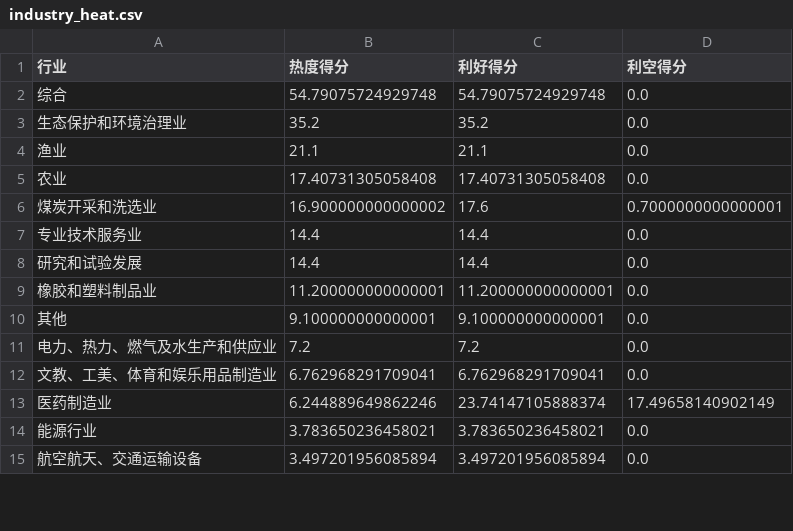
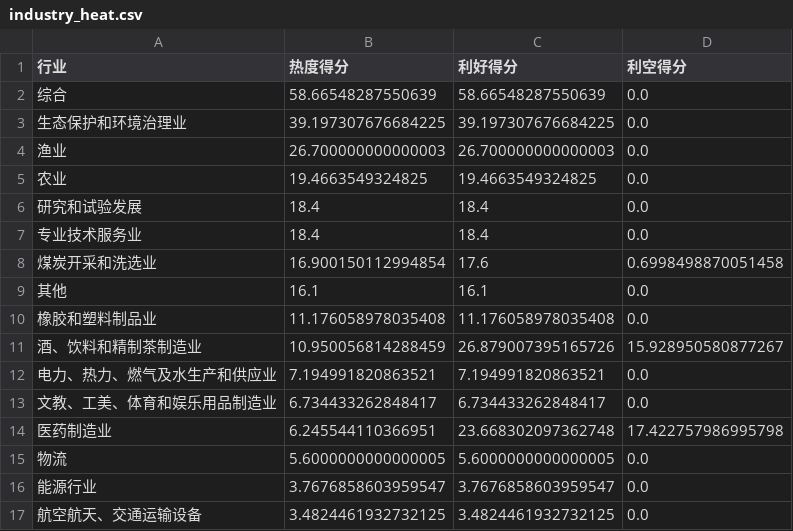
Before and after one commit to Y-Sharky/Sharkuant, a CSV file: industry_heat.csv, drawn as a sheet; only a part is shown; the diff covers the shown part only.

```diff
--- a/industry_heat.csv
+++ b/industry_heat.csv
@@ -1,15 +1,17 @@
 行业,热度得分,利好得分,利空得分
-综合,54.79075724929748,54.79075724929748,0.0
-生态保护和环境治理业,35.2,35.2,0.0
-渔业,21.1,21.1,0.0
-农业,17.40731305058408,17.40731305058408,0.0
-煤炭开采和洗选业,16.900000000000002,17.6,0.7000000000000001
-专业技术服务业,14.4,14.4,0.0
-研究和试验发展,14.4,14.4,0.0
-橡胶和塑料制品业,11.200000000000001,11.200000000000001,0.0
-其他,9.100000000000001,9.100000000000001,0.0
-电力、热力、燃气及水生产和供应业,7.2,7.2,0.0
-文教、工美、体育和娱乐用品制造业,6.762968291709041,6.762968291709041,0.0
-医药制造业,6.244889649862246,23.74147105888374,17.49658140902149
-能源行业,3.783650236458021,3.783650236458021,0.0
-航空航天、交通运输设备,3.497201956085894,3.497201956085894,0.0
+综合,58.66548287550639,58.66548287550639,0.0
+生态保护和环境治理业,39.197307676684225,39.197307676684225,0.0
+渔业,26.700000000000003,26.700000000000003,0.0
+农业,19.4663549324825,19.4663549324825,0.0
+研究和试验发展,18.4,18.4,0.0
+专业技术服务业,18.4,18.4,0.0
+煤炭开采和洗选业,16.900150112994854,17.6,0.6998498870051458
+其他,16.1,16.1,0.0
+橡胶和塑料制品业,11.176058978035408,11.176058978035408,0.0
+酒、饮料和精制茶制造业,10.950056814288459,26.879007395165726,15.928950580877267
+电力、热力、燃气及水生产和供应业,7.194991820863521,7.194991820863521,0.0
+文教、工美、体育和娱乐用品制造业,6.734433262848417,6.734433262848417,0.0
+医药制造业,6.245544110366951,23.668302097362748,17.422757986995798
+物流,5.6000000000000005,5.6000000000000005,0.0
+能源行业,3.7676858603959547,3.7676858603959547,0.0
+航空航天、交通运输设备,3.4824461932732125,3.4824461932732125,0.0
```
Also changed, not shown: 1 removed row and 28 edited cells elsewhere in this file, concept_heat.csv, 1 other file.
